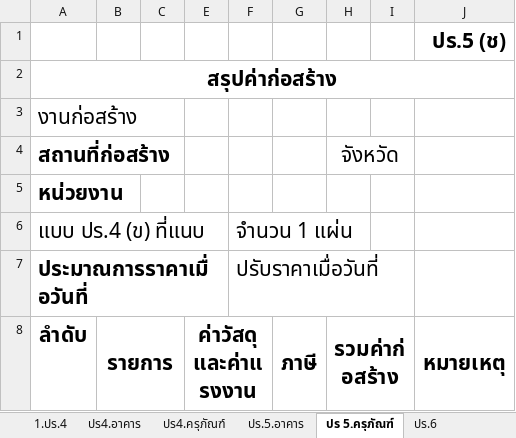
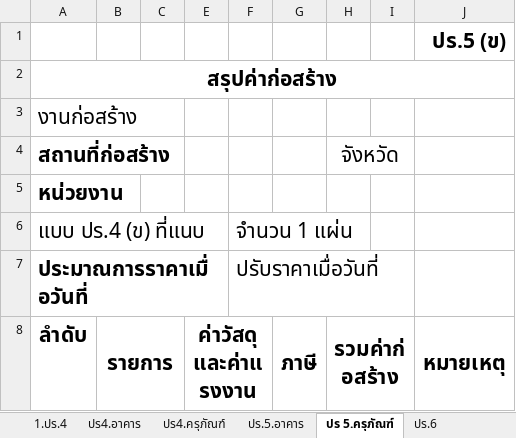
Before and after one commit to dohcivil-ui/Estimate-BOQ, an Excel workbook: estimate-boq-v2/src/assets/templates/boq-master-cgd.xlsx, sheet ปร 5.ครุภัณฑ์, drawn as a sheet; only a part is shown; values as stored, in another font and other column widths than the file's, no borders; the diff names each change by its address in the sheet, - before the commit and + after, or states it on an @@ line.

```diff
--- a/estimate-boq-v2/src/assets/templates/boq-master-cgd.xlsx (sheet ปร 5.ครุภัณฑ์)
+++ b/estimate-boq-v2/src/assets/templates/boq-master-cgd.xlsx (sheet ปร 5.ครุภัณฑ์)
-J1: ปร.5 (ช)
+J1: ปร.5 (ข)
```
Also changed, not shown: sheet ปร.5.อาคาร, sheet 1.ปร.4, sheet ปร4.ครุภัณฑ์, sheet ปร4.อาคาร.
